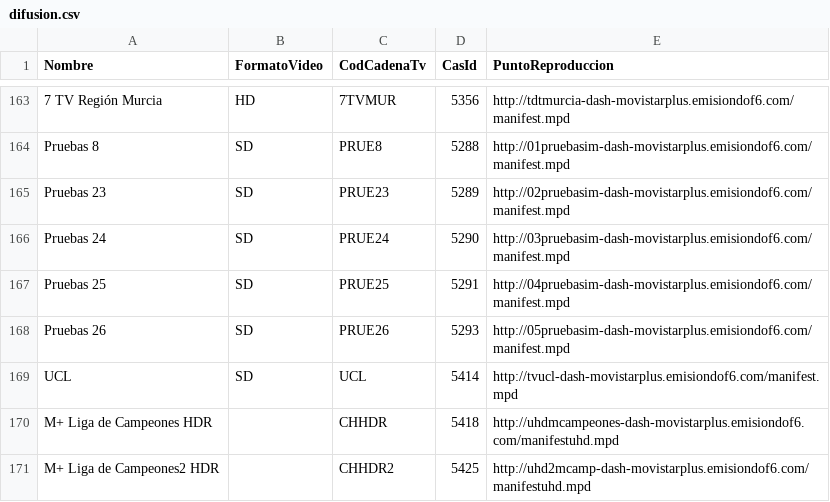
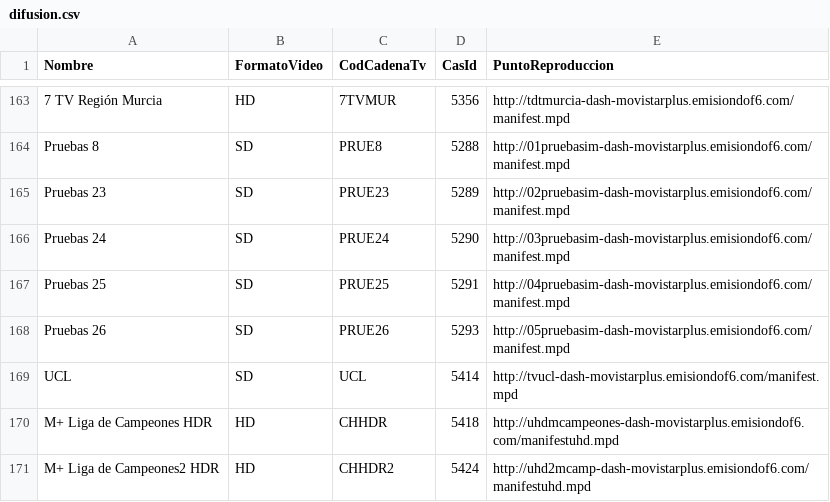
Before and after one commit to alicatesTEAM/Mfeed, a CSV file: difusion.csv, drawn as a sheet; only a part is shown, gaps mark what is left out.

```diff
--- a/difusion.csv
+++ b/difusion.csv
@@ -169,3 +169,3 @@ Pruebas 26,SD,PRUE26,5293,http://05pruebasim-dash-movistarplus.emisiondof6.com/m
 UCL,SD,UCL,5414,http://tvucl-dash-movistarplus.emisiondof6.com/manifest.mpd
-M+ Liga de Campeones HDR,,CHHDR,5418,http://uhdmcampeones-dash-movistarplus.emisiondof6.com/manifestuhd.mpd
-M+ Liga de Campeones2 HDR,,CHHDR2,5425,http://uhd2mcamp-dash-movistarplus.emisiondof6.com/manifestuhd.mpd
+M+ Liga de Campeones HDR,HD,CHHDR,5418,http://uhdmcampeones-dash-movistarplus.emisiondof6.com/manifestuhd.mpd
+M+ Liga de Campeones2 HDR,HD,CHHDR2,5424,http://uhd2mcamp-dash-movistarplus.emisiondof6.com/manifestuhd.mpd
```
